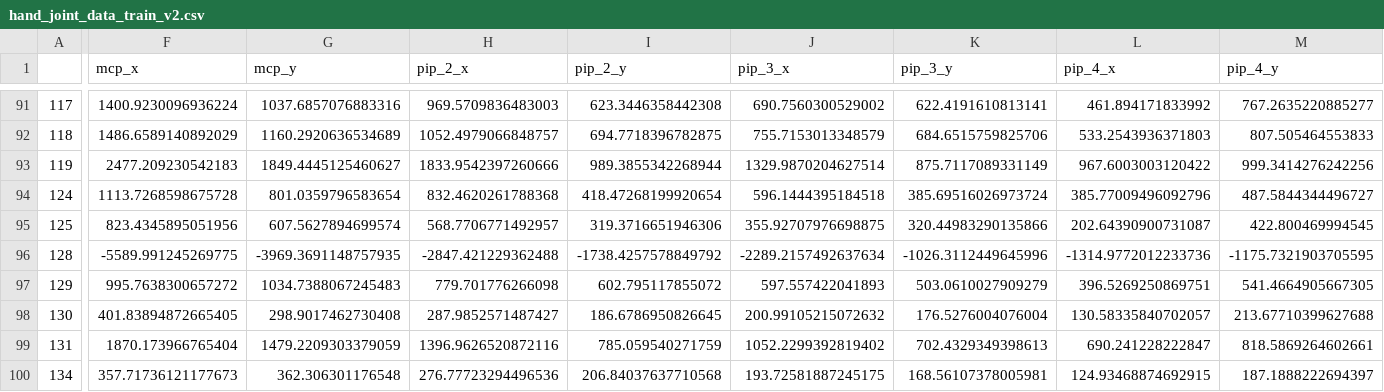
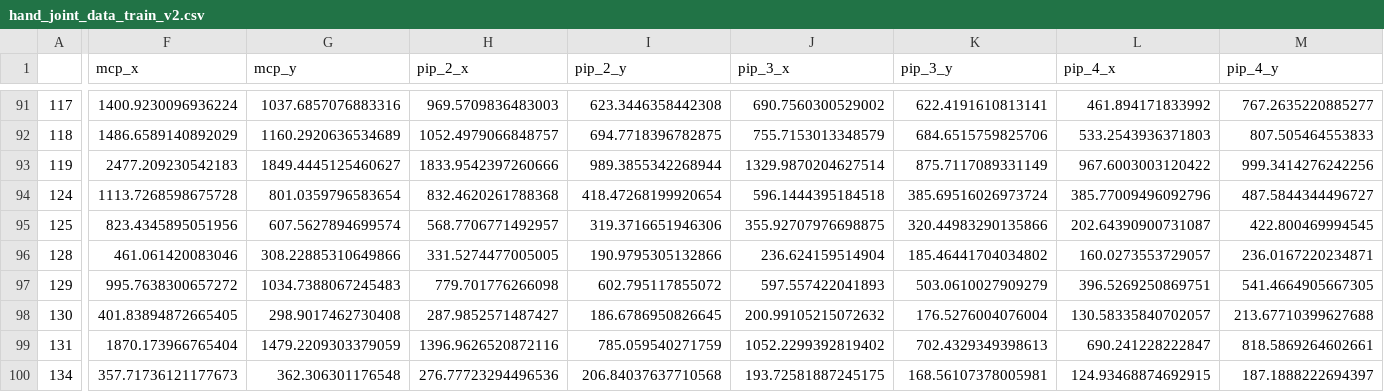
Before and after one commit to ChenfuShi/RA2_alpine_lads, a CSV file: ra_joint_predictions/data/predictions/hand_joint_data_train_v2.csv, drawn as a sheet; only a part is shown, gaps mark what is left out; the diff covers the shown part only; the diff names each change by its address in the sheet, - before the commit and + after, or states it on an @@ line.

Commit message:
Fixed v2 of predicted joints to prevent landmarks < 0

```diff
--- a/ra_joint_predictions/data/predictions/hand_joint_data_train_v2.csv
+++ b/ra_joint_predictions/data/predictions/hand_joint_data_train_v2.csv
-F96 (mcp_x): -5589.991245269775
+F96 (mcp_x): 461.061420083046
-G96 (mcp_y): -3969.3691148757935
+G96 (mcp_y): 308.22885310649866
-H96 (pip_2_x): -2847.421229362488
+H96 (pip_2_x): 331.5274477005005
-I96 (pip_2_y): -1738.4257578849792
+I96 (pip_2_y): 190.9795305132866
-J96 (pip_3_x): -2289.2157492637634
+J96 (pip_3_x): 236.624159514904
-K96 (pip_3_y): -1026.3112449645996
+K96 (pip_3_y): 185.46441704034802
-L96 (pip_4_x): -1314.9772012233736
+L96 (pip_4_x): 160.0273553729057
-M96 (pip_4_y): -1175.7321903705595
+M96 (pip_4_y): 236.0167220234871
```
Also changed, not shown: 18 edited cells elsewhere in this file, ra_joint_predictions/data/predictions/feet_joint_data_test_v2.csv, ra_joint_predictions/data/predictions/hand_joint_data_v3.csv, 8 other files.
